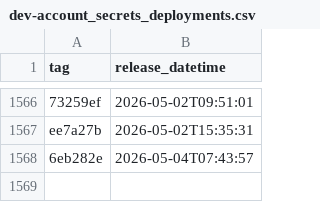
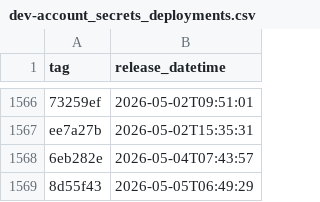
Before and after one commit to uk-gov-mirror/nhsdigital.electronic-prescription-service-account-resources, a CSV file: _data/dev-account_secrets_deployments.csv, drawn as a sheet; only a part is shown, gaps mark what is left out; the diff names each change by its address in the sheet, - before the commit and + after, or states it on an @@ line.

```diff
--- a/_data/dev-account_secrets_deployments.csv
+++ b/_data/dev-account_secrets_deployments.csv
+row 1569: 8d55f43 | 2026-05-05T06:49:29
```
Also changed, not shown: 1 other file.
